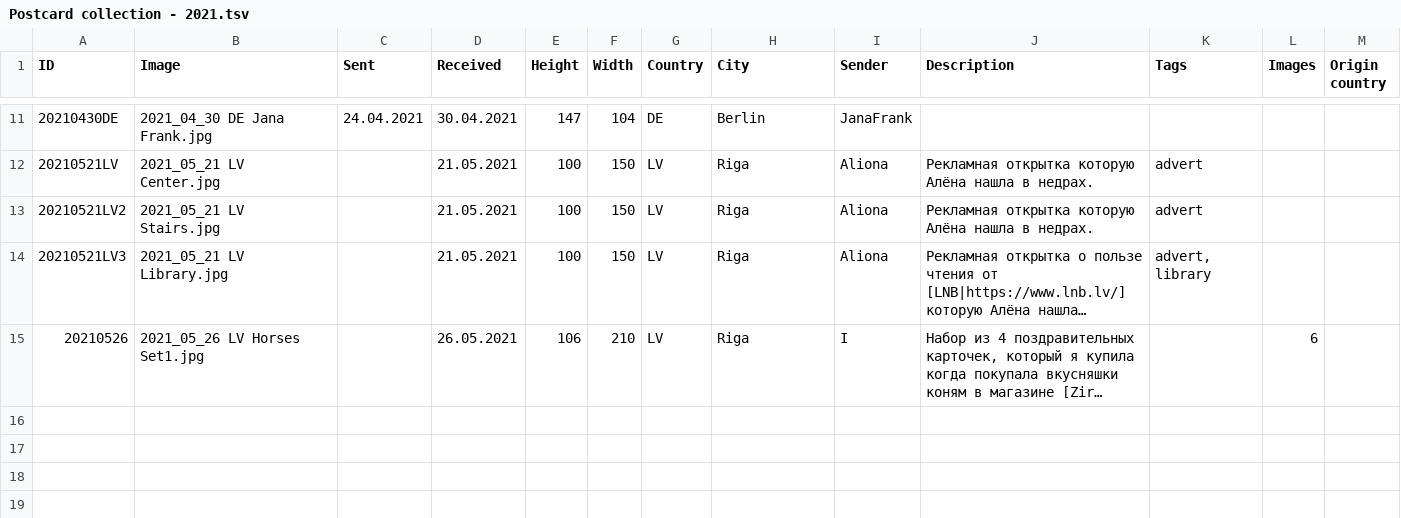
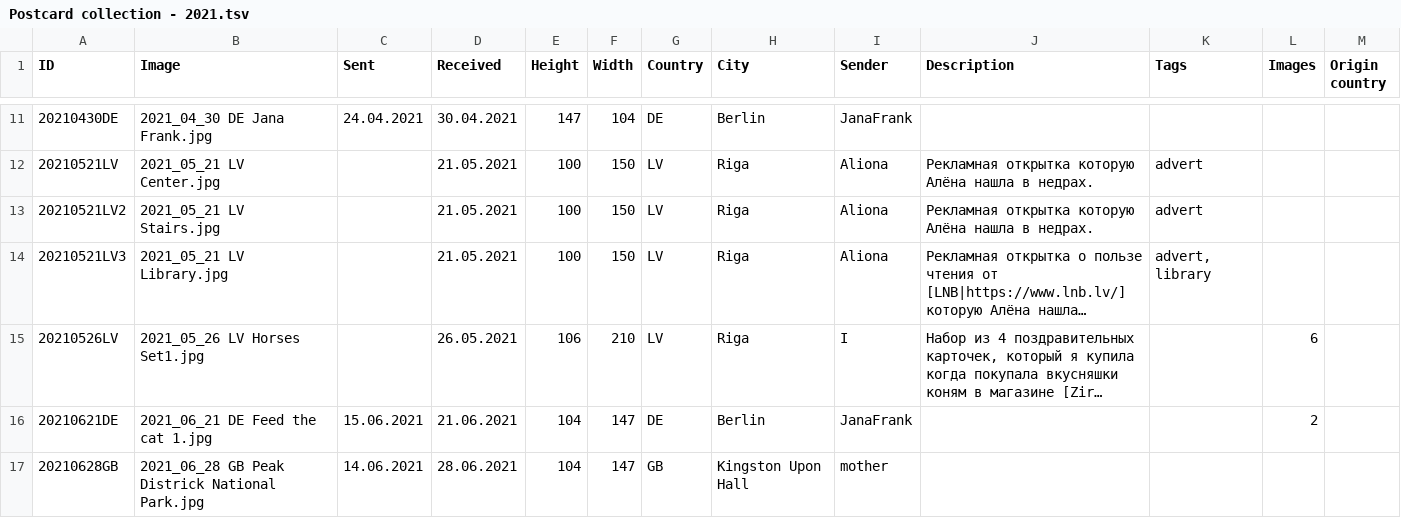
Before and after one commit to KarinaCher/collection, a TSV file: src/main/resources/Postcard collection - 2021.tsv, drawn as a sheet; only a part is shown, gaps mark what is left out; long unchanged cells end in …; the diff names each change by its address in the sheet, - before the commit and + after, or states it on an @@ line.

Commit message:
resources

```diff
--- a/src/main/resources/Postcard collection - 2021.tsv
+++ b/src/main/resources/Postcard collection - 2021.tsv
-A15 (ID): 20210526
+A15 (ID): 20210526LV
+row 16: 20210621DE | 2021_06_21 DE Feed the cat 1.jpg | 15.06.2021 | 21.06.2021 | 104 | 147 | DE | Berlin | JanaFrank |  |  | 2
+row 17: 20210628GB | 2021_06_28 GB Peak Districk National Park.jpg | 14.06.2021 | 28.06.2021 | 104 | 147 | GB | Kingston Upon Hall | mother
```
Also changed, not shown: 3 other files.
